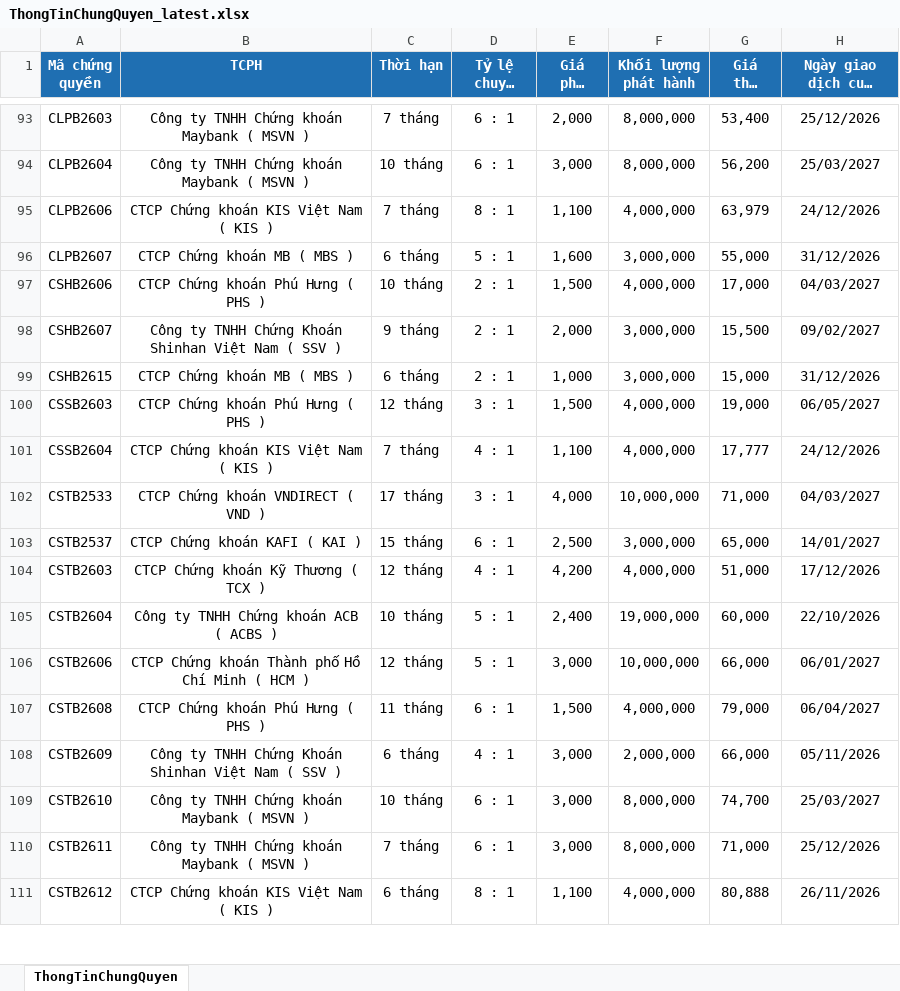
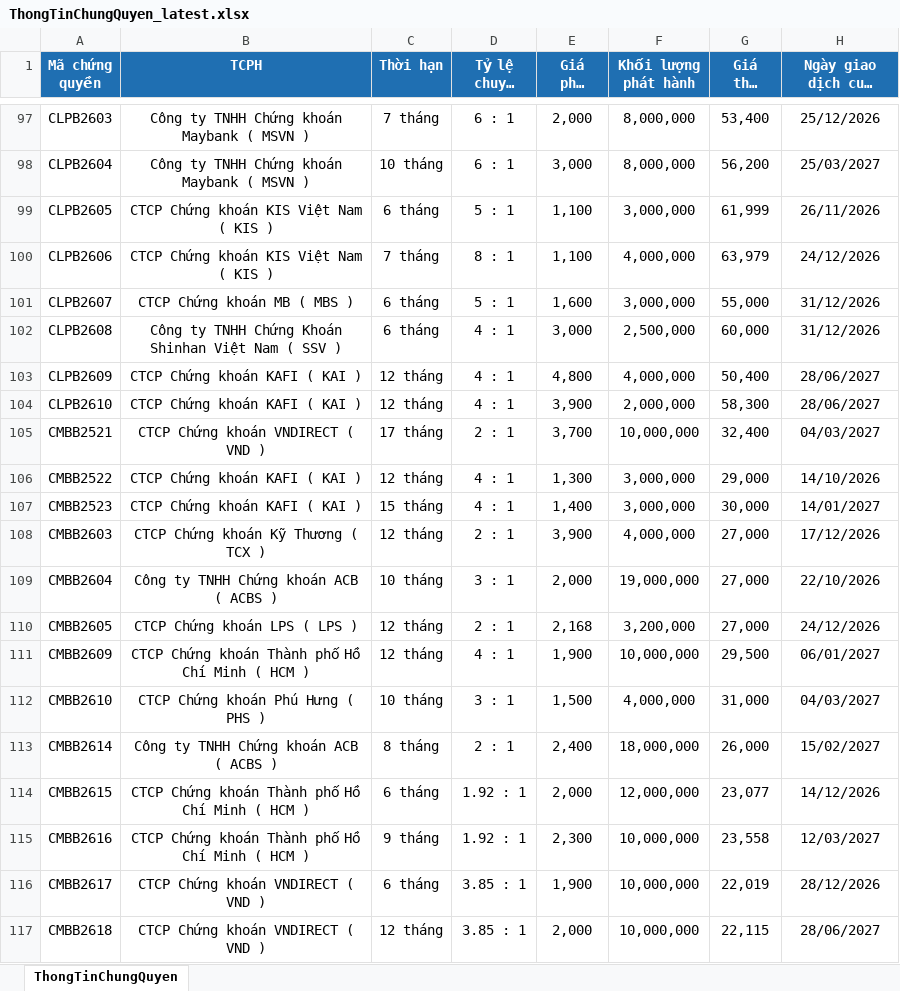
Before and after one commit to FTU-kudo/Vietstock_CW_bot, an Excel workbook: docs/downloads/ThongTinChungQuyen_latest.xlsx, sheet ThongTinChungQuyen, drawn as a sheet; only a part is shown, gaps mark what is left out; the shorter side is filled out with more unchanged rows; long unchanged cells end in …; values as stored, in another font and other column widths than the file's, no borders; the diff covers the shown part only; the diff names each change by its address in the sheet, - before the commit and + after, or states it on an @@ line.

```diff
--- a/docs/downloads/ThongTinChungQuyen_latest.xlsx (sheet ThongTinChungQuyen)
+++ b/docs/downloads/ThongTinChungQuyen_latest.xlsx (sheet ThongTinChungQuyen)
+row 99: CLPB2605 | CTCP Chứng khoán KIS Việt Nam ( KIS ) | 6 tháng | 5 : 1 | 1,100 | 3,000,000 | 61,999 | 26/11/2026
+row 102: CLPB2608 | Công ty TNHH Chứng Khoán Shinhan Việt Nam ( SSV ) | 6 tháng | 4 : 1 | 3,000 | 2,500,000 | 60,000 | 31/12/2026
+row 103: CLPB2609 | CTCP Chứng khoán KAFI ( KAI ) | 12 tháng | 4 : 1 | 4,800 | 4,000,000 | 50,400 | 28/06/2027
+row 104: CLPB2610 | CTCP Chứng khoán KAFI ( KAI ) | 12 tháng | 4 : 1 | 3,900 | 2,000,000 | 58,300 | 28/06/2027
+row 105: CMBB2521 | CTCP Chứng khoán VNDIRECT ( VND ) | 17 tháng | 2 : 1 | 3,700 | 10,000,000 | 32,400 | 04/03/2027
+row 106: CMBB2522 | CTCP Chứng khoán KAFI ( KAI ) | 12 tháng | 4 : 1 | 1,300 | 3,000,000 | 29,000 | 14/10/2026
+row 107: CMBB2523 | CTCP Chứng khoán KAFI ( KAI ) | 15 tháng | 4 : 1 | 1,400 | 3,000,000 | 30,000 | 14/01/2027
+row 108: CMBB2603 | CTCP Chứng khoán Kỹ Thương ( TCX ) | 12 tháng | 2 : 1 | 3,900 | 4,000,000 | 27,000 | 17/12/2026
+row 109: CMBB2604 | Công ty TNHH Chứng khoán ACB ( ACBS ) | 10 tháng | 3 : 1 | 2,000 | 19,000,000 | 27,000 | 22/10/2026
+row 110: CMBB2605 | CTCP Chứng khoán LPS ( LPS ) | 12 tháng | 2 : 1 | 2,168 | 3,200,000 | 27,000 | 24/12/2026
+row 111: CMBB2609 | CTCP Chứng khoán Thành phố Hồ Chí Minh ( HCM ) | 12 tháng | 4 : 1 | 1,900 | 10,000,000 | 29,500 | 06/01/2027
+row 112: CMBB2610 | CTCP Chứng khoán Phú Hưng ( PHS ) | 10 tháng | 3 : 1 | 1,500 | 4,000,000 | 31,000 | 04/03/2027
+row 113: CMBB2614 | Công ty TNHH Chứng khoán ACB ( ACBS ) | 8 tháng | 2 : 1 | 2,400 | 18,000,000 | 26,000 | 15/02/2027
+row 114: CMBB2615 | CTCP Chứng khoán Thành phố Hồ Chí Minh ( HCM ) | 6 tháng | 1.92 : 1 | 2,000 | 12,000,000 | 23,077 | 14/12/2026
+row 115: CMBB2616 | CTCP Chứng khoán Thành phố Hồ Chí Minh ( HCM ) | 9 tháng | 1.92 : 1 | 2,300 | 10,000,000 | 23,558 | 12/03/2027
+row 116: CMBB2617 | CTCP Chứng khoán VNDIRECT ( VND ) | 6 tháng | 3.85 : 1 | 1,900 | 10,000,000 | 22,019 | 28/12/2026
+row 117: CMBB2618 | CTCP Chứng khoán VNDIRECT ( VND ) | 12 tháng | 3.85 : 1 | 2,000 | 10,000,000 | 22,115 | 28/06/2027
```
Also changed, not shown: 66 added rows elsewhere in this sheet, docs/downloads/KetQuaGiaoDich_latest.xlsx, 3 other files.
